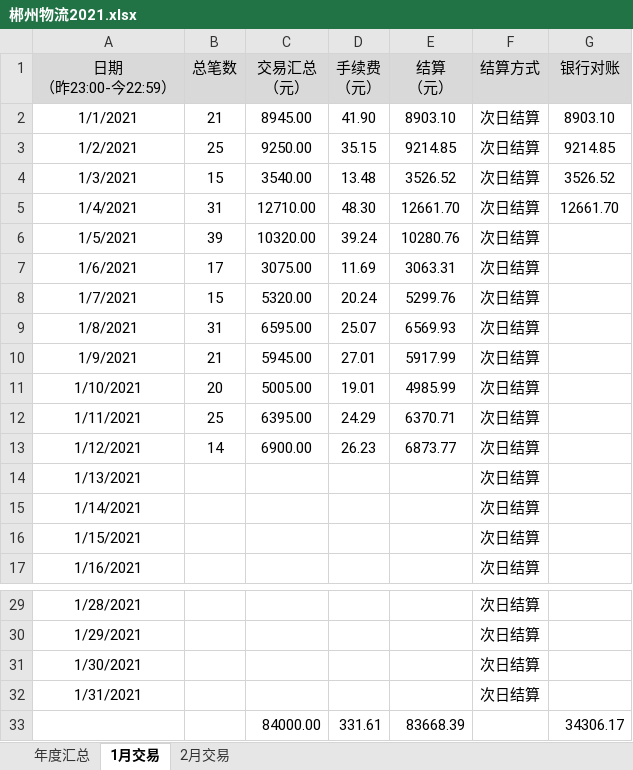
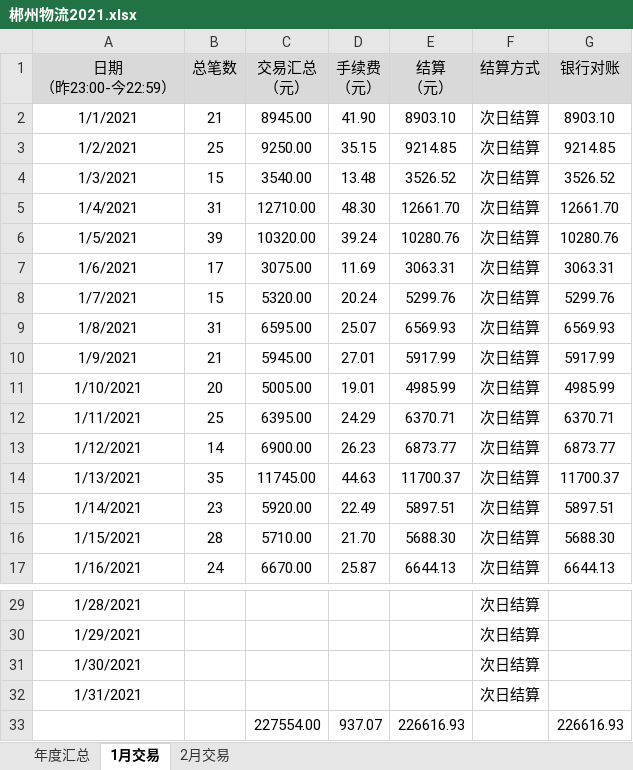
Before and after one commit to qq5132834/hongqi, an Excel workbook: 物流/郴州物流2021.xlsx, sheet 1月交易, drawn as a sheet; only a part is shown, gaps mark what is left out; values as stored, in another font and other column widths than the file's, no borders; removed rows and columns are numbered as before the commit, all else as after; the diff covers the shown part only; the diff names each change by its address in the sheet, - before the commit and + after, or states it on an @@ line.

Commit message:
提交

```diff
--- a/物流/郴州物流2021.xlsx (sheet 1月交易)
+++ b/物流/郴州物流2021.xlsx (sheet 1月交易)
-G6 (银行对账): (empty)
+G6 (银行对账): 10280.76
-G7 (银行对账): (empty)
+G7 (银行对账): 3063.31
-G8 (银行对账): (empty)
+G8 (银行对账): 5299.76
-G9 (银行对账): (empty)
+G9 (银行对账): 6569.93
-G10 (银行对账): (empty)
+G10 (银行对账): 5917.99
-G11 (银行对账): (empty)
+G11 (银行对账): 4985.99
-G12 (银行对账): (empty)
+G12 (银行对账): 6370.71
-G13 (银行对账): (empty)
+G13 (银行对账): 6873.77
-B14 (总笔数): (empty)
+B14 (总笔数): 35
-C14 (交易汇总 （元）): (empty)
+C14 (交易汇总 （元）): 11745.00
-D14 (手续费 （元）): (empty)
+D14 (手续费 （元）): 44.63
-E14 (结算 （元）): (empty)
+E14 (结算 （元）): 11700.37
-G14 (银行对账): (empty)
+G14 (银行对账): 11700.37
-B15 (总笔数): (empty)
+B15 (总笔数): 23
-C15 (交易汇总 （元）): (empty)
+C15 (交易汇总 （元）): 5920.00
-D15 (手续费 （元）): (empty)
+D15 (手续费 （元）): 22.49
-E15 (结算 （元）): (empty)
+E15 (结算 （元）): 5897.51
-G15 (银行对账): (empty)
+G15 (银行对账): 5897.51
-B16 (总笔数): (empty)
+B16 (总笔数): 28
-C16 (交易汇总 （元）): (empty)
+C16 (交易汇总 （元）): 5710.00
-D16 (手续费 （元）): (empty)
+D16 (手续费 （元）): 21.70
-E16 (结算 （元）): (empty)
+E16 (结算 （元）): 5688.30
-G16 (银行对账): (empty)
+G16 (银行对账): 5688.30
-B17 (总笔数): (empty)
+B17 (总笔数): 24
-C17 (交易汇总 （元）): (empty)
+C17 (交易汇总 （元）): 6670.00
-D17 (手续费 （元）): (empty)
+D17 (手续费 （元）): 25.87
-E17 (结算 （元）): (empty)
+E17 (结算 （元）): 6644.13
-G17 (银行对账): (empty)
+G17 (银行对账): 6644.13
-row 33:  |  | 84000.00 | 331.61 | 83668.39 |  | 34306.17
+row 33:  |  | 227554.00 | 937.07 | 226616.93 |  | 226616.93
```
Also changed, not shown: 45 edited cells elsewhere in this sheet, sheet 年度汇总.
